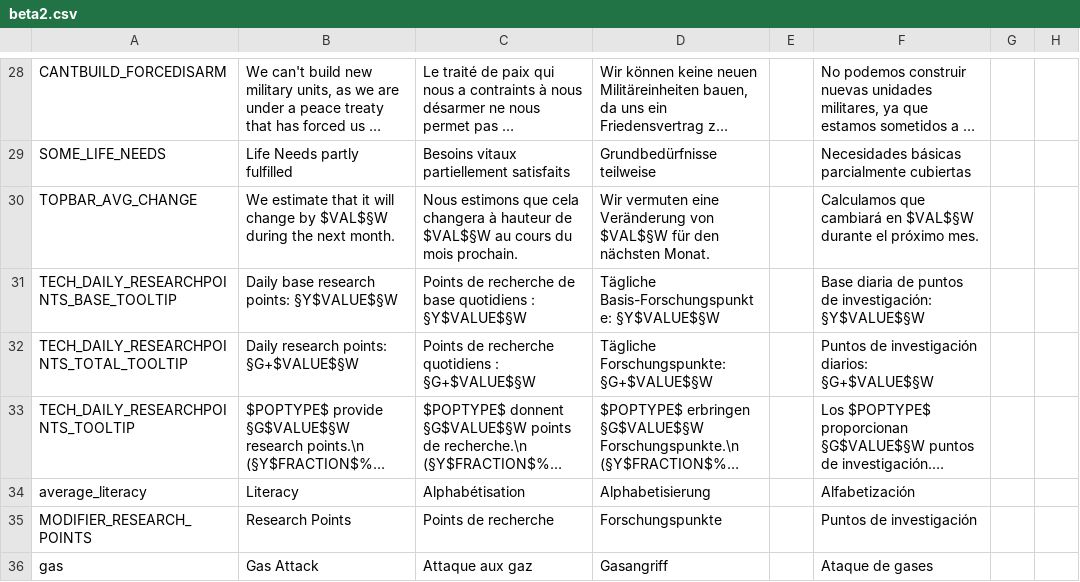
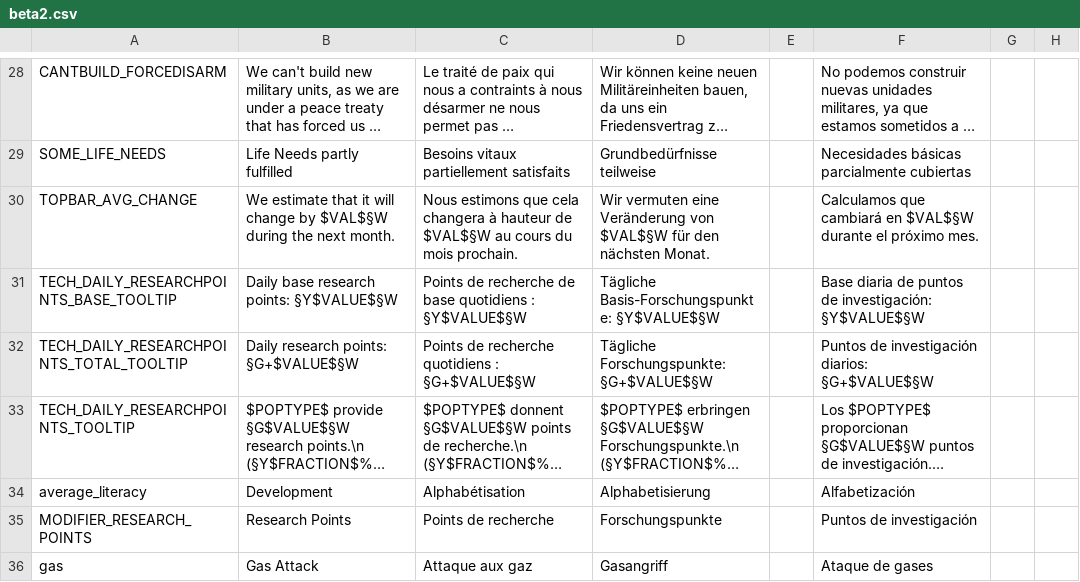
Before and after one commit to Victoria2CoE/concert-of-europe, a CSV file: CoE/localisation/beta2.csv, drawn as a sheet; only a part is shown, gaps mark what is left out; long unchanged cells end in …; the diff names each change by its address in the sheet, - before the commit and + after, or states it on an @@ line.

```diff
--- a/CoE/localisation/beta2.csv
+++ b/CoE/localisation/beta2.csv
-B34: Literacy
+B34: Development
```
Also changed, not shown: CoE/localisation/00_PDM_GAGA.csv, CoE/localisation/housedivided.csv, 6 other files.
